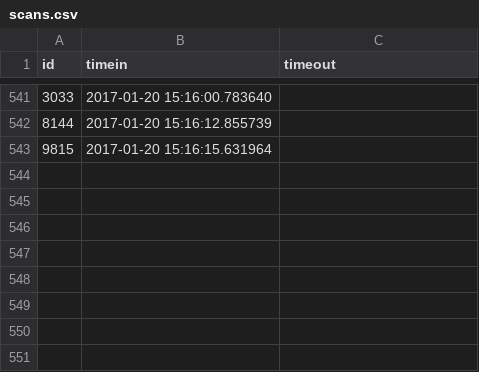
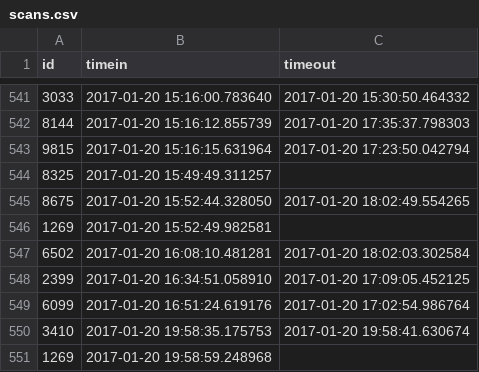
Before and after one commit to Team3128/2016-17-attendance-data, a CSV file: scans.csv, drawn as a sheet; only a part is shown, gaps mark what is left out; the diff covers the shown part only.

```diff
--- a/scans.csv
+++ b/scans.csv
@@ -541,3 +541,11 @@ id, timein, timeout
-3033,2017-01-20 15:16:00.783640,
-8144,2017-01-20 15:16:12.855739,
-9815,2017-01-20 15:16:15.631964,
+3033,2017-01-20 15:16:00.783640,2017-01-20 15:30:50.464332
+8144,2017-01-20 15:16:12.855739,2017-01-20 17:35:37.798303
+9815,2017-01-20 15:16:15.631964,2017-01-20 17:23:50.042794
+8325,2017-01-20 15:49:49.311257,
+8675,2017-01-20 15:52:44.328050,2017-01-20 18:02:49.554265
+1269,2017-01-20 15:52:49.982581,
+6502,2017-01-20 16:08:10.481281,2017-01-20 18:02:03.302584
+2399,2017-01-20 16:34:51.058910,2017-01-20 17:09:05.452125
+6099,2017-01-20 16:51:24.619176,2017-01-20 17:02:54.986764
+3410,2017-01-20 19:58:35.175753,2017-01-20 19:58:41.630674
+1269,2017-01-20 19:58:59.248968,
```
Also changed, not shown: 23 edited cells elsewhere in this file.
